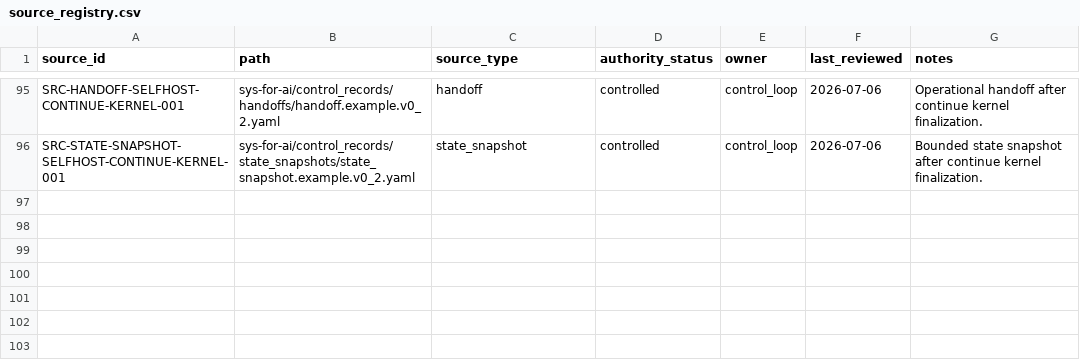
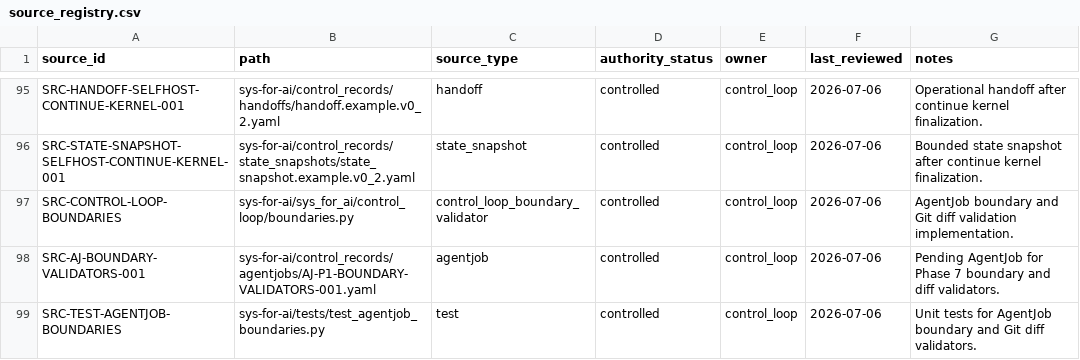
Before and after one commit to AngryOwlAI/Sys4AI-dev, a CSV file: sys-for-ai/registries/source_registry.csv, drawn as a sheet; only a part is shown, gaps mark what is left out; the diff names each change by its address in the sheet, - before the commit and + after, or states it on an @@ line.

Commit message:
Add AgentJob boundary validators

```diff
--- a/sys-for-ai/registries/source_registry.csv
+++ b/sys-for-ai/registries/source_registry.csv
+row 97: SRC-CONTROL-LOOP-BOUNDARIES | sys-for-ai/sys_for_ai/control_loop/boundaries.py | control_loop_boundary_validator | controlled | control_loop | 2026-07-06 | AgentJob boundary and Git diff validation implementation.
+row 98: SRC-AJ-BOUNDARY-VALIDATORS-001 | sys-for-ai/control_records/agentjobs/AJ-P1-BOUNDARY-VALIDATORS-001.yaml | agentjob | controlled | control_loop | 2026-07-06 | Pending AgentJob for Phase 7 boundary and diff validators.
+row 99: SRC-TEST-AGENTJOB-BOUNDARIES | sys-for-ai/tests/test_agentjob_boundaries.py | test | controlled | control_loop | 2026-07-06 | Unit tests for AgentJob boundary and Git diff validators.
```
Also changed, not shown: sys-for-ai/registries/agentjob_registry.csv, sys-for-ai/registries/control_record_registry.csv, 8 other files.
